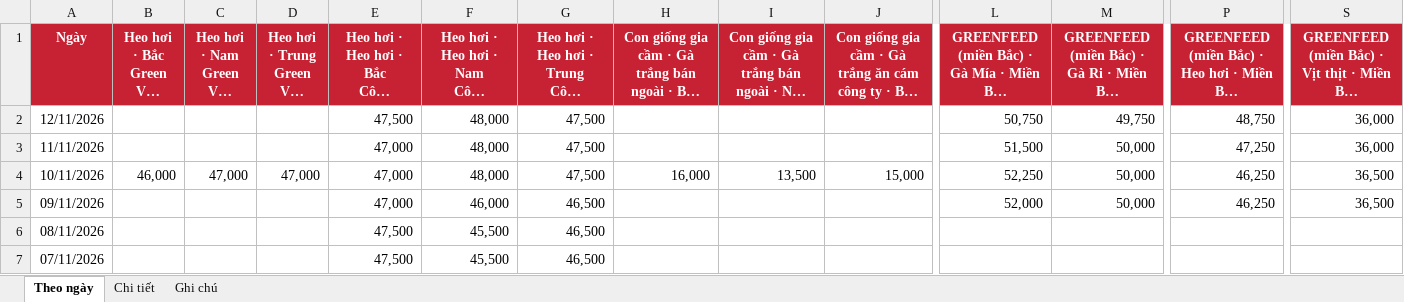
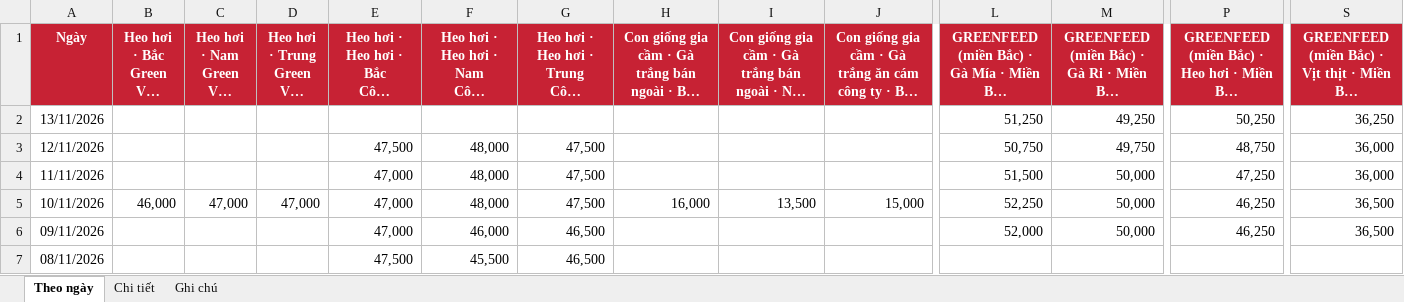
Before and after one commit to thuantran1268/farmcalc, an Excel workbook: data/gia-thi-truong.xlsx, sheet Theo ngày, drawn as a sheet; only a part is shown, gaps mark what is left out; the shorter side is filled out with more unchanged rows; long unchanged cells end in …; values as stored, in another font and other column widths than the file's, no borders; rows hold the shown columns only; the diff names each change by its address in the sheet, - before the commit and + after, or states it on an @@ line.

```diff
--- a/data/gia-thi-truong.xlsx (sheet Theo ngày)
+++ b/data/gia-thi-truong.xlsx (sheet Theo ngày)
+row 2: 13/11/2026 |  |  |  |  |  |  |  |  |  | 51,250 | 49,250 | 50,250 | 36,250
```
Also changed, not shown: sheet Chi tiết, sheet Ghi chú, 1 other file.
